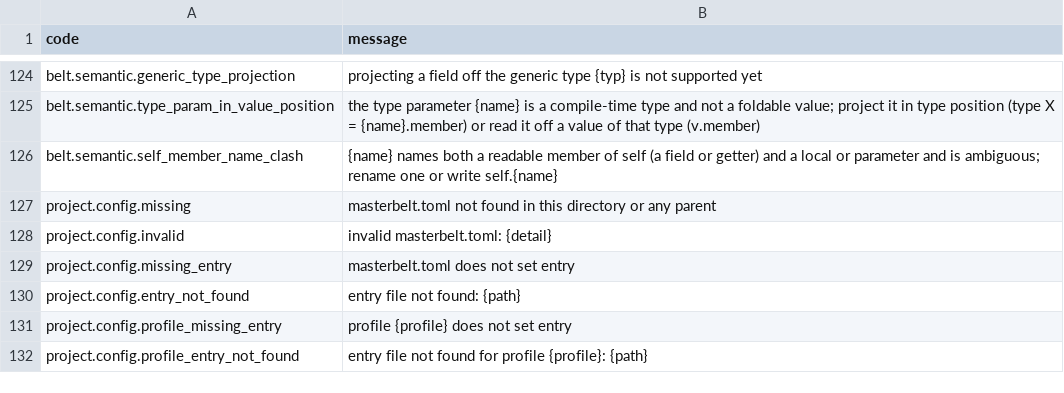
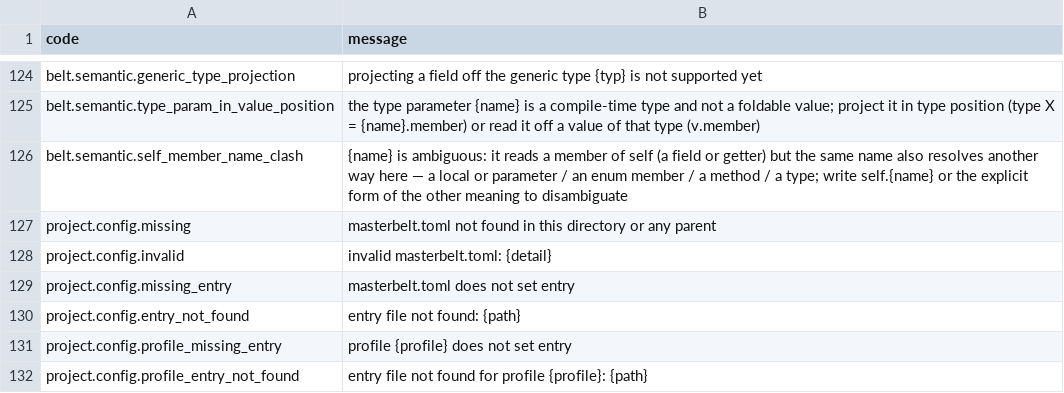
Before and after one commit to masterbelt/masterbelt, a CSV file: pkg/diagnostic/messages/en.csv, drawn as a sheet; only a part is shown, gaps mark what is left out.

```diff
--- a/pkg/diagnostic/messages/en.csv
+++ b/pkg/diagnostic/messages/en.csv
@@ -125,3 +125,3 @@ belt.semantic.generic_type_projection,projecting a field off the generic type {t
 belt.semantic.type_param_in_value_position,the type parameter {name} is a compile-time type and not a foldable value; project it in type position (type X = {name}.member) or read it off a value of that type (v.member)
-belt.semantic.self_member_name_clash,{name} names both a readable member of self (a field or getter) and a local or parameter and is ambiguous; rename one or write self.{name}
+belt.semantic.self_member_name_clash,{name} is ambiguous: it reads a member of self (a field or getter) but the same name also resolves another way here — a local or parameter / an enum member / a method / a type; write self.{name} or the explicit form of the other meaning to disambiguate
 project.config.missing,masterbelt.toml not found in this directory or any parent
```
Also changed, not shown: pkg/diagnostic/messages/ja.csv, 3 other files.
